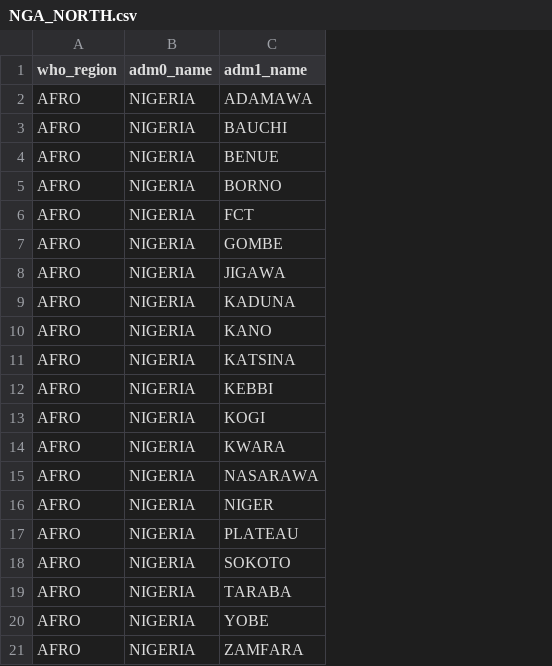
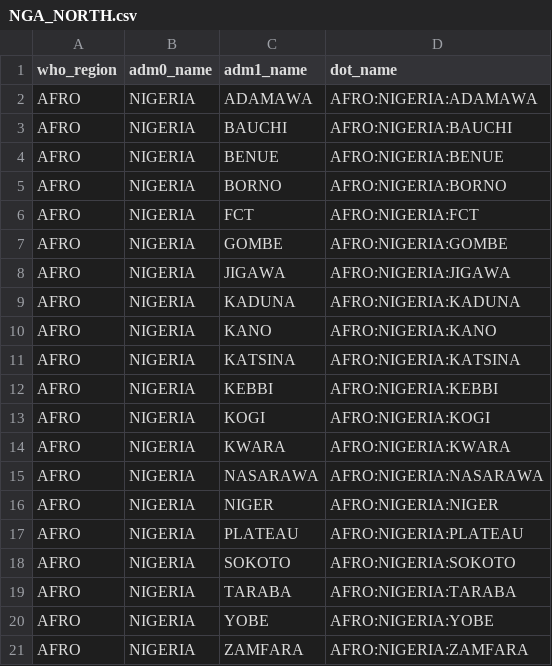
Before and after one commit to tinghf/laser-polio, a CSV file: data/curation_scripts/shp/NGA_NORTH.csv, drawn as a sheet; the diff names each change by its address in the sheet, - before the commit and + after, or states it on an @@ line.

Commit message:
Changes for a Nigeria calibration (#32)
* reworking calibration
* moving objective function into logic.py
* adding dates to simulation results & ability to summarize by node using a summary_config
* updating targets to include regional groupings
* adding new calib configs
* Adapted Dockerfile.
* Add ability to get full pipdeptree for laser-polio from docker image.
* Got everything work in docker and locally. Restored defaults to how they were. Dockerfile now copies files into exact paths expected by defaults.

---------

Co-authored-by: Jonathan Bloedow <jonathan.bloedow@gatesfoundation.org>

```diff
--- a/data/curation_scripts/shp/NGA_NORTH.csv
+++ b/data/curation_scripts/shp/NGA_NORTH.csv
+column D (dot_name), rows 2-21: AFRO:NIGERIA:ADAMAWA | AFRO:NIGERIA:BAUCHI | AFRO:NIGERIA:BENUE | AFRO:NIGERIA:BORNO | AFRO:NIGERIA:FCT | AFRO:NIGERIA:GOMBE | AFRO:NIGERIA:JIGAWA | AFRO:NIGERIA:KADUNA | AFRO:NIGERIA:KANO | AFRO:NIGERIA:KATSINA | AFRO:NIGERIA:KEBBI | AFRO:NIGERIA:KOGI | AFRO:NIGERIA:KWARA | AFRO:NIGERIA:NASARAWA | AFRO:NIGERIA:NIGER | AFRO:NIGERIA:PLATEAU | AFRO:NIGERIA:SOKOTO | AFRO:NIGERIA:TARABA | AFRO:NIGERIA:YOBE | AFRO:NIGERIA:ZAMFARA
```
Also changed, not shown: 27 other files.
